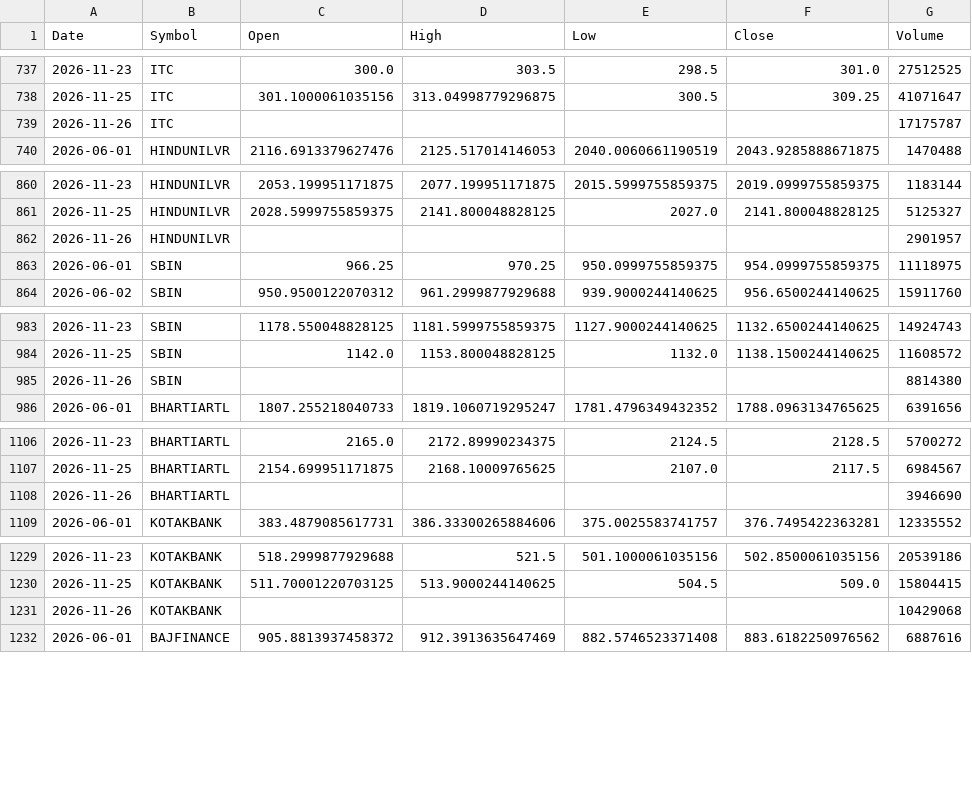
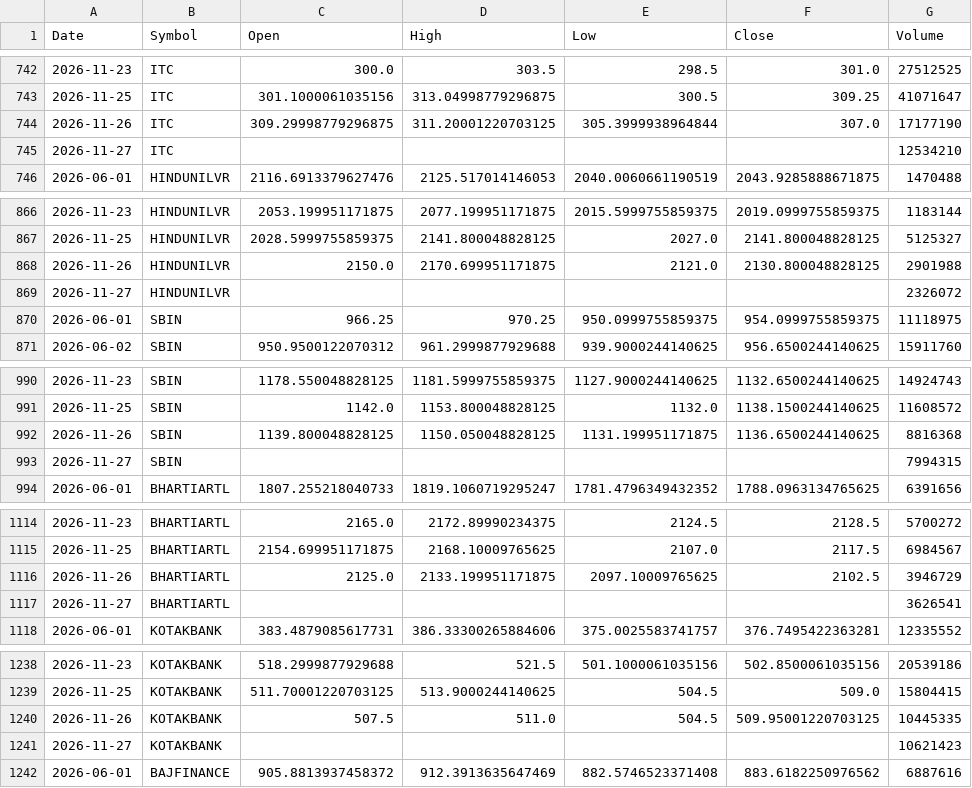
Before and after one commit to aryaRaut/sentiment-correlation-analyzer, a CSV file: data/raw/raw_prices.csv, drawn as a sheet; only a part is shown, gaps mark what is left out; the diff covers the shown part only.

```diff
--- a/data/raw/raw_prices.csv
+++ b/data/raw/raw_prices.csv
@@ -738,3 +743,4 @@ Date,Symbol,Open,High,Low,Close,Volume
 2026-11-25,ITC,301.1000061035156,313.04998779296875,300.5,309.25,41071647
-2026-11-26,ITC,,,,,17175787
+2026-11-26,ITC,309.29998779296875,311.20001220703125,305.3999938964844,307.0,17177190
+2026-11-27,ITC,,,,,12534210
 2026-06-01,HINDUNILVR,2116.6913379627476,2125.517014146053,2040.0060661190519,2043.9285888671875,1470488
@@ -861,3 +867,4 @@ Date,Symbol,Open,High,Low,Close,Volume
 2026-11-25,HINDUNILVR,2028.5999755859375,2141.800048828125,2027.0,2141.800048828125,5125327
-2026-11-26,HINDUNILVR,,,,,2901957
+2026-11-26,HINDUNILVR,2150.0,2170.699951171875,2121.0,2130.800048828125,2901988
+2026-11-27,HINDUNILVR,,,,,2326072
 2026-06-01,SBIN,966.25,970.25,950.0999755859375,954.0999755859375,11118975
@@ -984,3 +991,4 @@ Date,Symbol,Open,High,Low,Close,Volume
 2026-11-25,SBIN,1142.0,1153.800048828125,1132.0,1138.1500244140625,11608572
-2026-11-26,SBIN,,,,,8814380
+2026-11-26,SBIN,1139.800048828125,1150.050048828125,1131.199951171875,1136.6500244140625,8816368
+2026-11-27,SBIN,,,,,7994315
 2026-06-01,BHARTIARTL,1807.255218040733,1819.1060719295247,1781.4796349432352,1788.0963134765625,6391656
@@ -1107,3 +1115,4 @@ Date,Symbol,Open,High,Low,Close,Volume
 2026-11-25,BHARTIARTL,2154.699951171875,2168.10009765625,2107.0,2117.5,6984567
-2026-11-26,BHARTIARTL,,,,,3946690
+2026-11-26,BHARTIARTL,2125.0,2133.199951171875,2097.10009765625,2102.5,3946729
+2026-11-27,BHARTIARTL,,,,,3626541
 2026-06-01,KOTAKBANK,383.4879085617731,386.33300265884606,375.0025583741757,376.7495422363281,12335552
@@ -1230,3 +1239,4 @@ Date,Symbol,Open,High,Low,Close,Volume
 2026-11-25,KOTAKBANK,511.70001220703125,513.9000244140625,504.5,509.0,15804415
-2026-11-26,KOTAKBANK,,,,,10429068
+2026-11-26,KOTAKBANK,507.5,511.0,504.5,509.95001220703125,10445335
+2026-11-27,KOTAKBANK,,,,,10621423
 2026-06-01,BAJFINANCE,905.8813937458372,912.3913635647469,882.5746523371408,883.6182250976562,6887616
```
Also changed, not shown: 16 added rows and 32 edited cells elsewhere in this file, data/processed/processed_dataset.csv, 1 other file.
